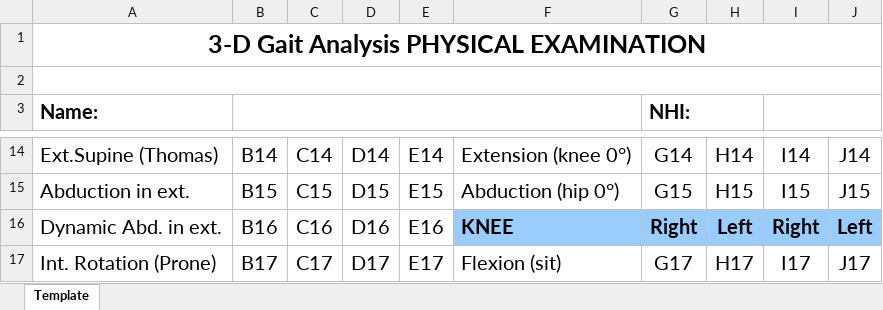
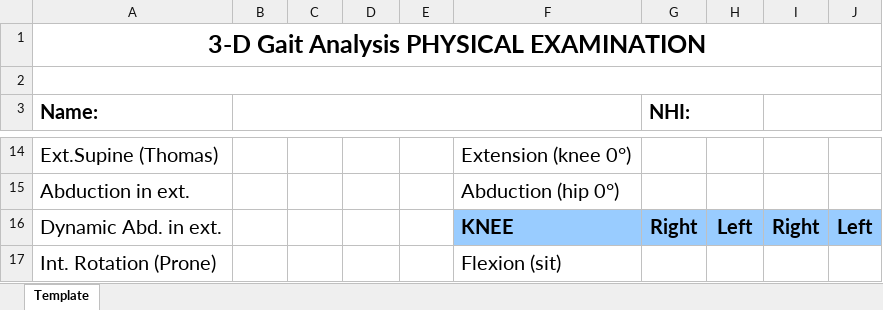
Before and after one commit to keeran997/Databank_export_converter, an Excel workbook: config/Gait Lab Physical Exam Template 2026.xlsx, sheet Template, drawn as a sheet; only a part is shown, gaps mark what is left out; values as stored, in another font and other column widths than the file's, no borders; the diff covers the shown part only; the diff names each change by its address in the sheet, - before the commit and + after, or states it on an @@ line.

Commit message:
Update template - Remove cell addresses

```diff
--- a/config/Gait Lab Physical Exam Template 2026.xlsx (sheet Template)
+++ b/config/Gait Lab Physical Exam Template 2026.xlsx (sheet Template)
-B14: B14
+B14: (empty)
-C14: C14
+C14: (empty)
-D14: D14
+D14: (empty)
-E14: E14
+E14: (empty)
-G14 (NHI:): G14
+G14 (NHI:): (empty)
-H14: H14
+H14: (empty)
-I14: I14
+I14: (empty)
-J14: J14
+J14: (empty)
-B15: B15
+B15: (empty)
-C15: C15
+C15: (empty)
-D15: D15
+D15: (empty)
-E15: E15
+E15: (empty)
-G15 (NHI:): G15
+G15 (NHI:): (empty)
-H15: H15
+H15: (empty)
-I15: I15
+I15: (empty)
-J15: J15
+J15: (empty)
-B16: B16
+B16: (empty)
-C16: C16
+C16: (empty)
-D16: D16
+D16: (empty)
-E16: E16
+E16: (empty)
-B17: B17
+B17: (empty)
-C17: C17
+C17: (empty)
-D17: D17
+D17: (empty)
-E17: E17
+E17: (empty)
-G17 (NHI:): G17
+G17 (NHI:): (empty)
-H17: H17
+H17: (empty)
-I17: I17
+I17: (empty)
-J17: J17
+J17: (empty)
```
Also changed, not shown: 194 edited cells elsewhere in this sheet.
